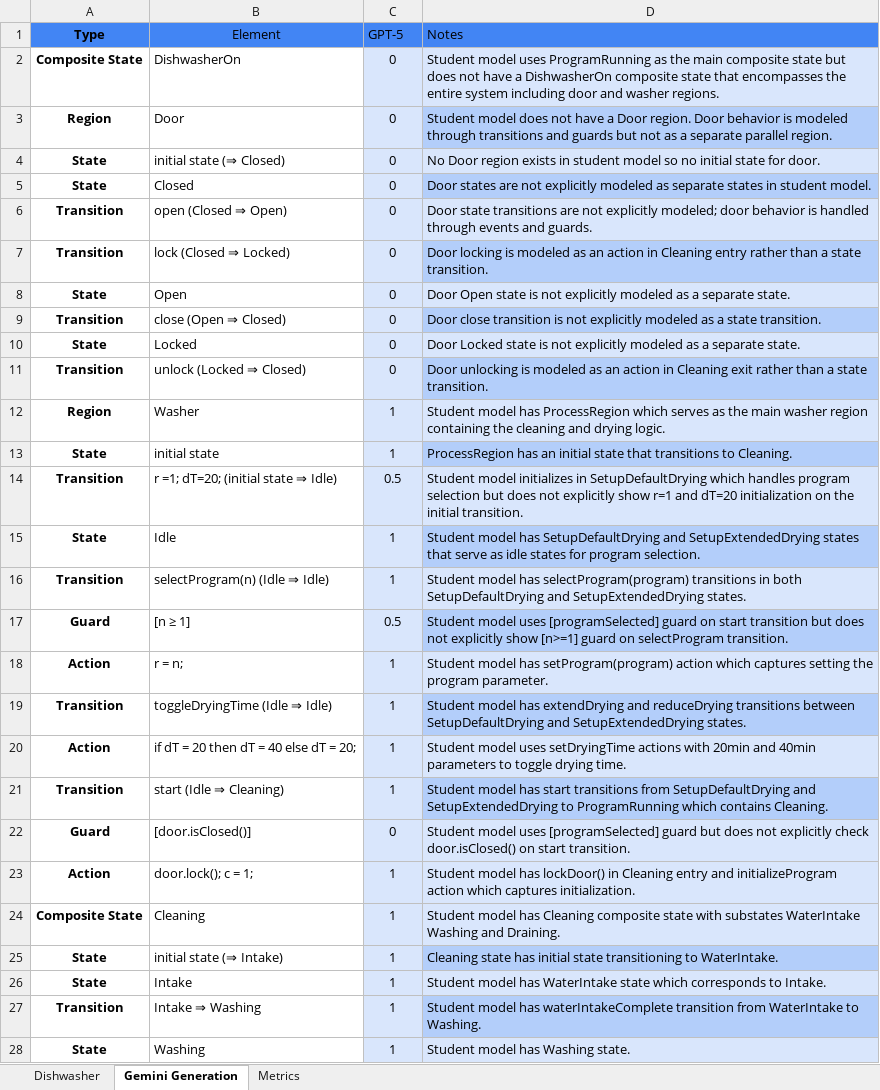
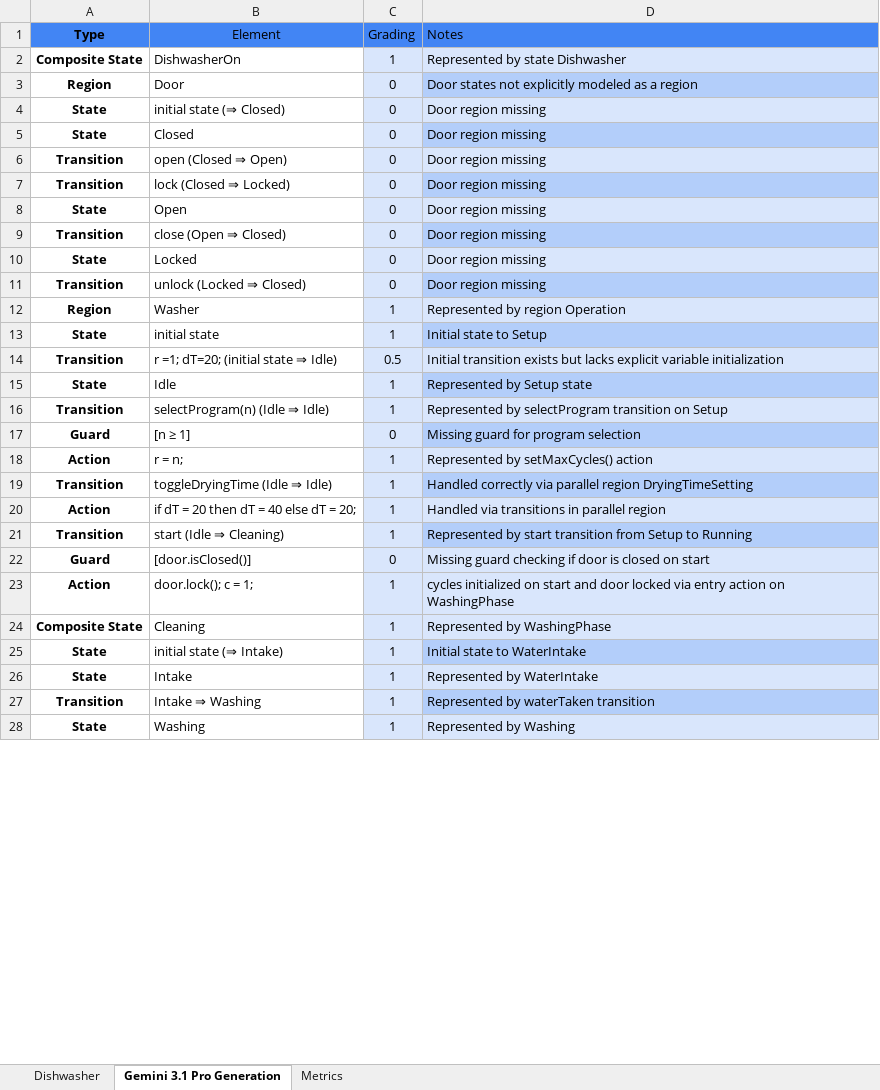
Before and after one commit to ma-nadeau/llm-automated-state-machine-generation-assessment, an Excel workbook: Dishwasher/Grading/2 stage/6-examples/Dishwasher_Grading_2-stage_2026-03-12_6-examples_Gemini3.1ProPreviewGeneration_Gemini3.1ProPreviewAutoGrading.xlsx, sheet Gemini 3.1 Pro Generation, drawn as a sheet; only a part is shown; values as stored, in another font and other column widths than the file's, no borders; table styles not drawn; the diff covers the shown part only; the diff names each change by its address in the sheet, - before the commit and + after, or states it on an @@ line.

```diff
--- a/Dishwasher/Grading/2 stage/6-examples/Dishwasher_Grading_2-stage_2026-03-12_6-examples_Gemini3.1ProPreviewGeneration_Gemini3.1ProPreviewAutoGrading.xlsx (sheet Gemini 3.1 Pro Generation)
+++ b/Dishwasher/Grading/2 stage/6-examples/Dishwasher_Grading_2-stage_2026-03-12_6-examples_Gemini3.1ProPreviewGeneration_Gemini3.1ProPreviewAutoGrading.xlsx (sheet Gemini 3.1 Pro Generation)
-sheet tab: Gemini Generation
+sheet tab: Gemini 3.1 Pro Generation
-C1: GPT-5
+C1: Grading
-C2 (Grading): 0
+C2 (Grading): 1
-D2 (Notes): Student model uses ProgramRunning as the main composite state but does not have a DishwasherOn composite state that encompasses the entire system including door and washer regions.
+D2 (Notes): Represented by state Dishwasher
-D3 (Notes): Student model does not have a Door region. Door behavior is modeled through transitions and guards but not as a separate parallel region.
+D3 (Notes): Door states not explicitly modeled as a region
-D4 (Notes): No Door region exists in student model so no initial state for door.
+D4 (Notes): Door region missing
-D5 (Notes): Door states are not explicitly modeled as separate states in student model.
+D5 (Notes): Door region missing
-D6 (Notes): Door state transitions are not explicitly modeled; door behavior is handled through events and guards.
+D6 (Notes): Door region missing
-D7 (Notes): Door locking is modeled as an action in Cleaning entry rather than a state transition.
+D7 (Notes): Door region missing
-D8 (Notes): Door Open state is not explicitly modeled as a separate state.
+D8 (Notes): Door region missing
-D9 (Notes): Door close transition is not explicitly modeled as a state transition.
+D9 (Notes): Door region missing
-D10 (Notes): Door Locked state is not explicitly modeled as a separate state.
+D10 (Notes): Door region missing
-D11 (Notes): Door unlocking is modeled as an action in Cleaning exit rather than a state transition.
+D11 (Notes): Door region missing
-D12 (Notes): Student model has ProcessRegion which serves as the main washer region containing the cleaning and drying logic.
+D12 (Notes): Represented by region Operation
-D13 (Notes): ProcessRegion has an initial state that transitions to Cleaning.
+D13 (Notes): Initial state to Setup
-D14 (Notes): Student model initializes in SetupDefaultDrying which handles program selection but does not explicitly show r=1 and dT=20 initialization on the initial transition.
+D14 (Notes): Initial transition exists but lacks explicit variable initialization
-D15 (Notes): Student model has SetupDefaultDrying and SetupExtendedDrying states that serve as idle states for program selection.
+D15 (Notes): Represented by Setup state
-D16 (Notes): Student model has selectProgram(program) transitions in both SetupDefaultDrying and SetupExtendedDrying states.
+D16 (Notes): Represented by selectProgram transition on Setup
-C17 (Grading): 0.5
+C17 (Grading): 0
-D17 (Notes): Student model uses [programSelected] guard on start transition but does not explicitly show [n>=1] guard on selectProgram transition.
+D17 (Notes): Missing guard for program selection
-D18 (Notes): Student model has setProgram(program) action which captures setting the program parameter.
+D18 (Notes): Represented by setMaxCycles() action
-D19 (Notes): Student model has extendDrying and reduceDrying transitions between SetupDefaultDrying and SetupExtendedDrying states.
+D19 (Notes): Handled correctly via parallel region DryingTimeSetting
-D20 (Notes): Student model uses setDryingTime actions with 20min and 40min parameters to toggle drying time.
+D20 (Notes): Handled via transitions in parallel region
-D21 (Notes): Student model has start transitions from SetupDefaultDrying and SetupExtendedDrying to ProgramRunning which contains Cleaning.
+D21 (Notes): Represented by start transition from Setup to Running
-D22 (Notes): Student model uses [programSelected] guard but does not explicitly check door.isClosed() on start transition.
+D22 (Notes): Missing guard checking if door is closed on start
-D23 (Notes): Student model has lockDoor() in Cleaning entry and initializeProgram action which captures initialization.
+D23 (Notes): cycles initialized on start and door locked via entry action on WashingPhase
-D24 (Notes): Student model has Cleaning composite state with substates WaterIntake Washing and Draining.
+D24 (Notes): Represented by WashingPhase
-D25 (Notes): Cleaning state has initial state transitioning to WaterIntake.
+D25 (Notes): Initial state to WaterIntake
-D26 (Notes): Student model has WaterIntake state which corresponds to Intake.
+D26 (Notes): Represented by WaterIntake
-D27 (Notes): Student model has waterIntakeComplete transition from WaterIntake to Washing.
+D27 (Notes): Represented by waterTaken transition
-D28 (Notes): Student model has Washing state.
+D28 (Notes): Represented by Washing
```
Also changed, not shown: 29 edited cells elsewhere in this sheet, sheet Metrics, SSC7/Grading/2 stage/6-examples/SSC7_Grading_2-stage_2026-03-12_6-examples_Gemini3.1ProPreviewGeneration_Gemini3.1ProPreviewAutoGrading.xlsx, Spa Manager/Grading/2 stage/6-examples/Spa-Manager_Grading_2-stage_2026-03-12_6-examples_Gemini3.1ProPreviewGeneration_Gemini3.1ProPreviewAutoGrading.xlsx, 7 other files.
